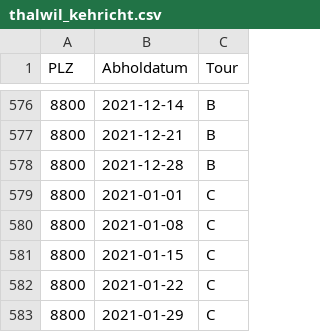
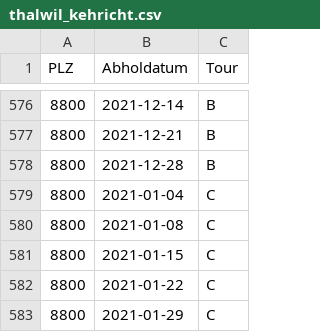
Before and after one commit to metaodi/openerz, a CSV file: csv/thalwil_kehricht.csv, drawn as a sheet; only a part is shown, gaps mark what is left out.

Commit message:
Fix 2021-01-01 date

```diff
--- a/csv/thalwil_kehricht.csv
+++ b/csv/thalwil_kehricht.csv
@@ -578,3 +578,3 @@ PLZ,Abholdatum,Tour
 8800,2021-12-28,B
-8800,2021-01-01,C
+8800,2021-01-04,C
 8800,2021-01-08,C
```
